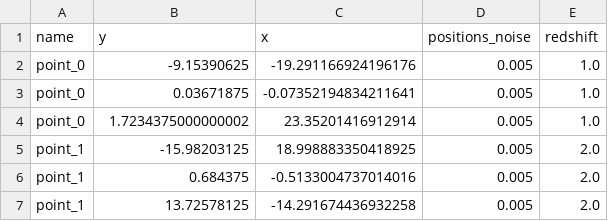
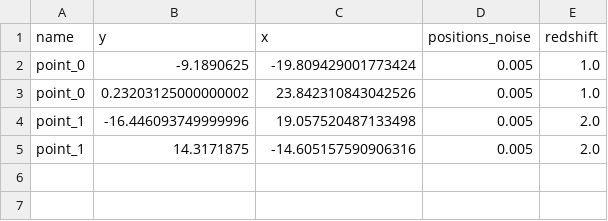
Before and after one commit to PyAutoLabs/autolens_workspace, a CSV file: dataset/cluster/simple/point_datasets.csv, drawn as a sheet.

```diff
--- a/dataset/cluster/simple/point_datasets.csv
+++ b/dataset/cluster/simple/point_datasets.csv
@@ -1,7 +1,5 @@
 name,y,x,positions_noise,redshift
-point_0,-9.15390625,-19.291166924196176,0.005,1.0
-point_0,0.03671875,-0.07352194834211641,0.005,1.0
-point_0,1.7234375000000002,23.35201416912914,0.005,1.0
-point_1,-15.98203125,18.998883350418925,0.005,2.0
-point_1,0.684375,-0.5133004737014016,0.005,2.0
-point_1,13.72578125,-14.291674436932258,0.005,2.0
+point_0,-9.1890625,-19.809429001773424,0.005,1.0
+point_0,0.23203125000000002,23.842310843042526,0.005,1.0
+point_1,-16.446093749999996,19.057520487133498,0.005,2.0
+point_1,14.3171875,-14.605157590906316,0.005,2.0
```
Also changed, not shown: dataset/cluster/simple/mass.csv, 14 other files.
